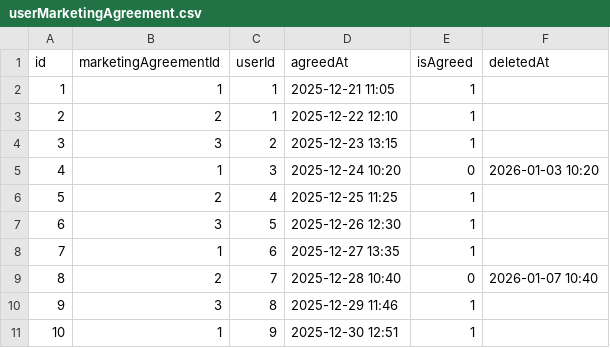
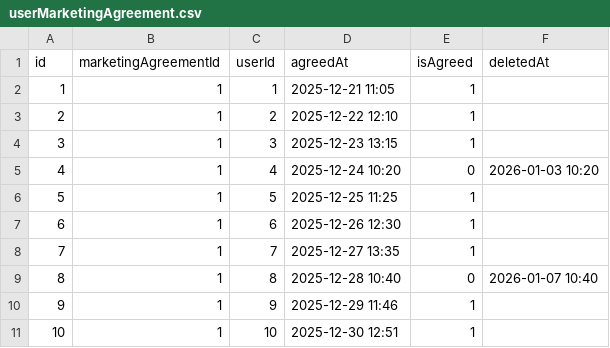
Before and after one commit to UMC-Eum/Backend, a CSV file: prisma/data/userMarketingAgreement.csv, drawn as a sheet.

Commit message:
fix: fix data in userMarketingAgreement.csv to match the foreign key constraint

```diff
--- a/prisma/data/userMarketingAgreement.csv
+++ b/prisma/data/userMarketingAgreement.csv
@@ -2,10 +2,10 @@
 1,1,1,2025-12-21 11:05,1,
-2,2,1,2025-12-22 12:10,1,
-3,3,2,2025-12-23 13:15,1,
-4,1,3,2025-12-24 10:20,0,2026-01-03 10:20
-5,2,4,2025-12-25 11:25,1,
-6,3,5,2025-12-26 12:30,1,
-7,1,6,2025-12-27 13:35,1,
-8,2,7,2025-12-28 10:40,0,2026-01-07 10:40
-9,3,8,2025-12-29 11:46,1,
-10,1,9,2025-12-30 12:51,1,
+2,1,2,2025-12-22 12:10,1,
+3,1,3,2025-12-23 13:15,1,
+4,1,4,2025-12-24 10:20,0,2026-01-03 10:20
+5,1,5,2025-12-25 11:25,1,
+6,1,6,2025-12-26 12:30,1,
+7,1,7,2025-12-27 13:35,1,
+8,1,8,2025-12-28 10:40,0,2026-01-07 10:40
+9,1,9,2025-12-29 11:46,1,
+10,1,10,2025-12-30 12:51,1,
```
